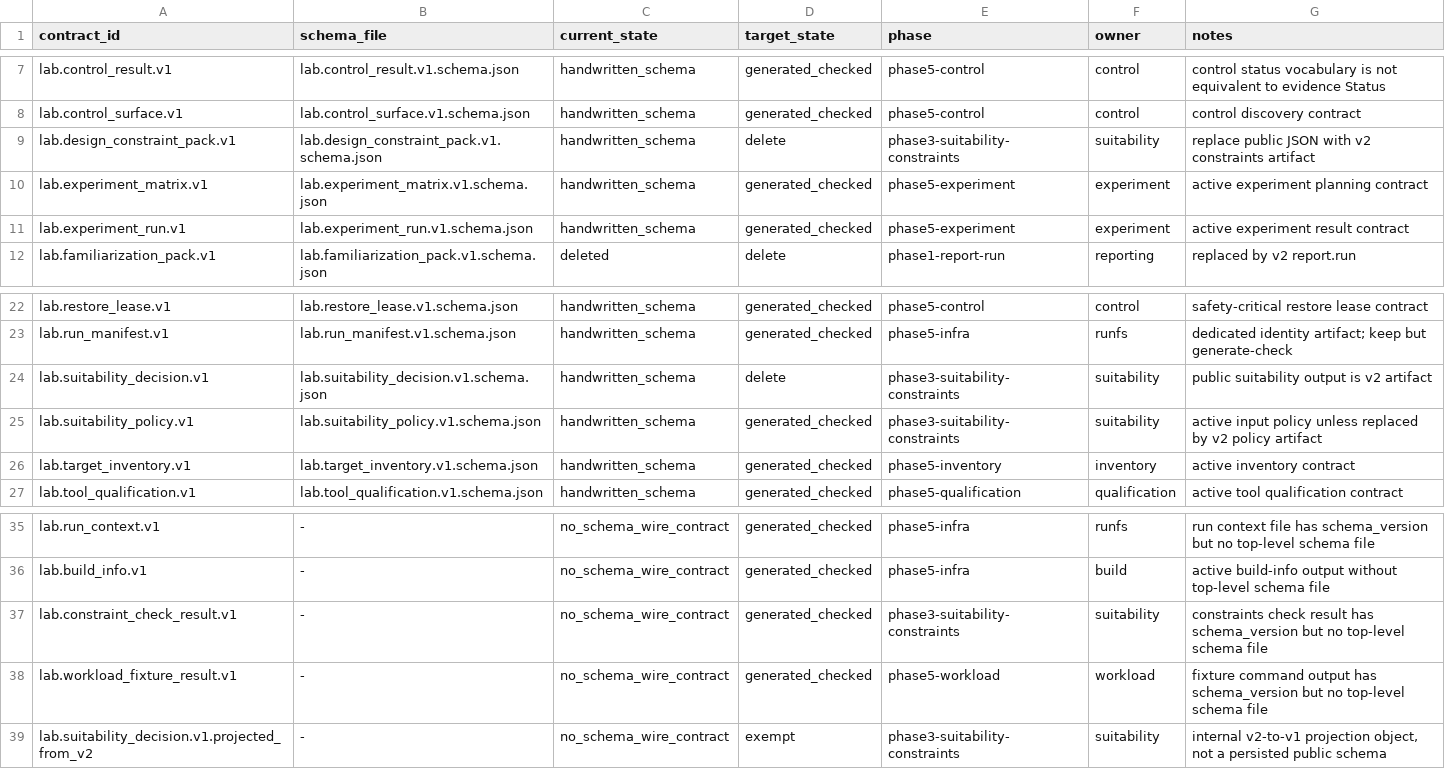
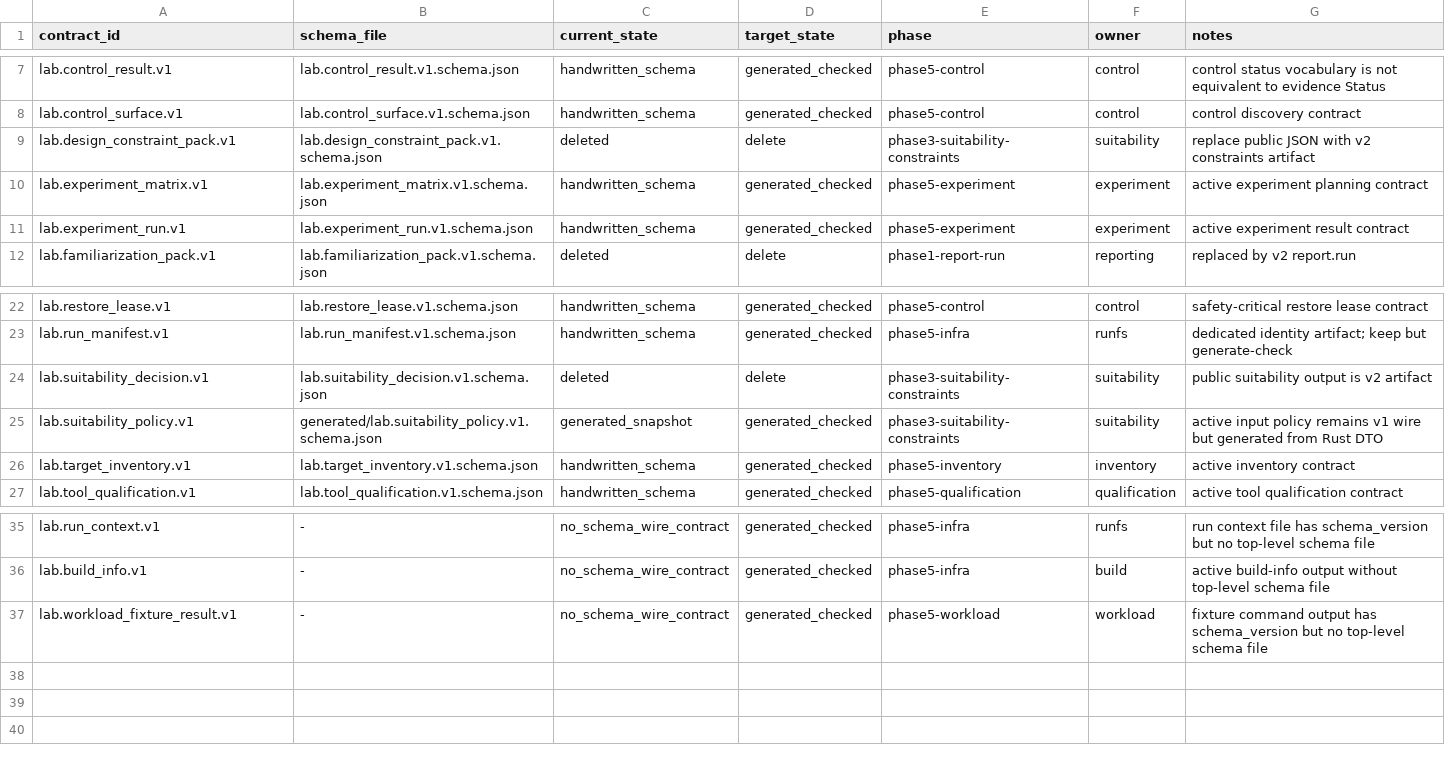
Before and after one commit to shunta-sato/agent-debug-compass-laboratory, a TSV file: schemas/schema-ledger.tsv, drawn as a sheet; only a part is shown, gaps mark what is left out.

```diff
--- a/schemas/schema-ledger.tsv
+++ b/schemas/schema-ledger.tsv
@@ -8,3 +8,3 @@ lab.control_result.v1	lab.control_result.v1.schema.json	handwritten_schema	gener
 lab.control_surface.v1	lab.control_surface.v1.schema.json	handwritten_schema	generated_checked	phase5-control	control	control discovery contract
-lab.design_constraint_pack.v1	lab.design_constraint_pack.v1.schema.json	handwritten_schema	delete	phase3-suitability-constraints	suitability	replace public JSON with v2 constraints artifact
+lab.design_constraint_pack.v1	lab.design_constraint_pack.v1.schema.json	deleted	delete	phase3-suitability-constraints	suitability	replace public JSON with v2 constraints artifact
 lab.experiment_matrix.v1	lab.experiment_matrix.v1.schema.json	handwritten_schema	generated_checked	phase5-experiment	experiment	active experiment planning contract
@@ -23,4 +23,4 @@ lab.restore_lease.v1	lab.restore_lease.v1.schema.json	handwritten_schema	generat
 lab.run_manifest.v1	lab.run_manifest.v1.schema.json	handwritten_schema	generated_checked	phase5-infra	runfs	dedicated identity artifact; keep but generate-check
-lab.suitability_decision.v1	lab.suitability_decision.v1.schema.json	handwritten_schema	delete	phase3-suitability-constraints	suitability	public suitability output is v2 artifact
-lab.suitability_policy.v1	lab.suitability_policy.v1.schema.json	handwritten_schema	generated_checked	phase3-suitability-constraints	suitability	active input policy unless replaced by v2 policy artifact
+lab.suitability_decision.v1	lab.suitability_decision.v1.schema.json	deleted	delete	phase3-suitability-constraints	suitability	public suitability output is v2 artifact
+lab.suitability_policy.v1	generated/lab.suitability_policy.v1.schema.json	generated_snapshot	generated_checked	phase3-suitability-constraints	suitability	active input policy remains v1 wire but generated from Rust DTO
 lab.target_inventory.v1	lab.target_inventory.v1.schema.json	handwritten_schema	generated_checked	phase5-inventory	inventory	active inventory contract
@@ -36,4 +36,2 @@ lab.run_context.v1	-	no_schema_wire_contract	generated_checked	phase5-infra	runf
 lab.build_info.v1	-	no_schema_wire_contract	generated_checked	phase5-infra	build	active build-info output without top-level schema file
-lab.constraint_check_result.v1	-	no_schema_wire_contract	generated_checked	phase3-suitability-constraints	suitability	constraints check result has schema_version but no top-level schema file
 lab.workload_fixture_result.v1	-	no_schema_wire_contract	generated_checked	phase5-workload	workload	fixture command output has schema_version but no top-level schema file
-lab.suitability_decision.v1.projected_from_v2	-	no_schema_wire_contract	exempt	phase3-suitability-constraints	suitability	internal v2-to-v1 projection object, not a persisted public schema
```
Also changed, not shown: 26 other files.
